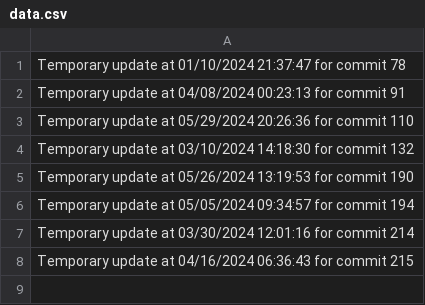
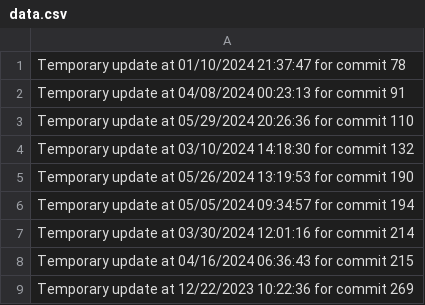
Before and after one commit to Rafkev/seasonsapp, a CSV file: data.csv, drawn as a sheet.

Commit message:
Code cleanup and formatting

```diff
--- a/data.csv
+++ b/data.csv
@@ -8 +8,2 @@ Temporary update at 03/30/2024 12:01:16 for commit 214
 Temporary update at 04/16/2024 06:36:43 for commit 215
+Temporary update at 12/22/2023 10:22:36 for commit 269
```
